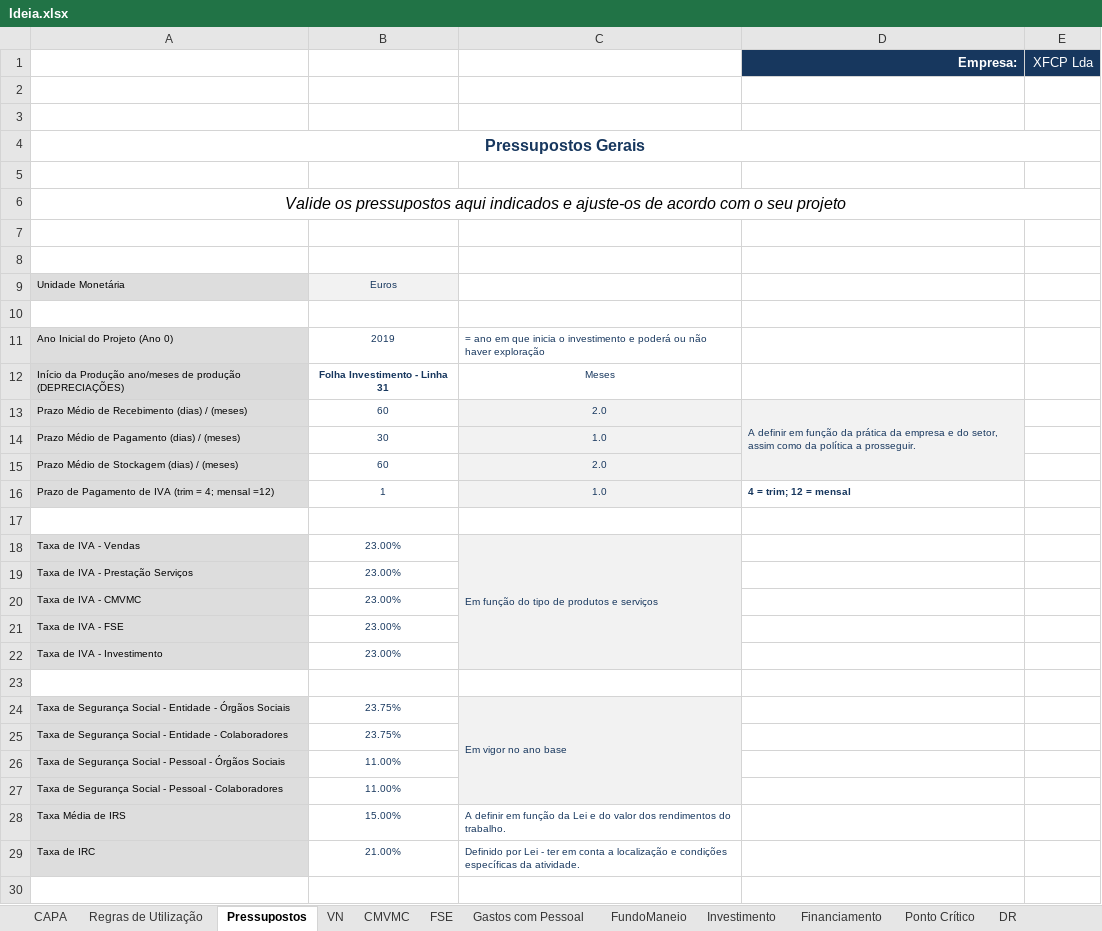
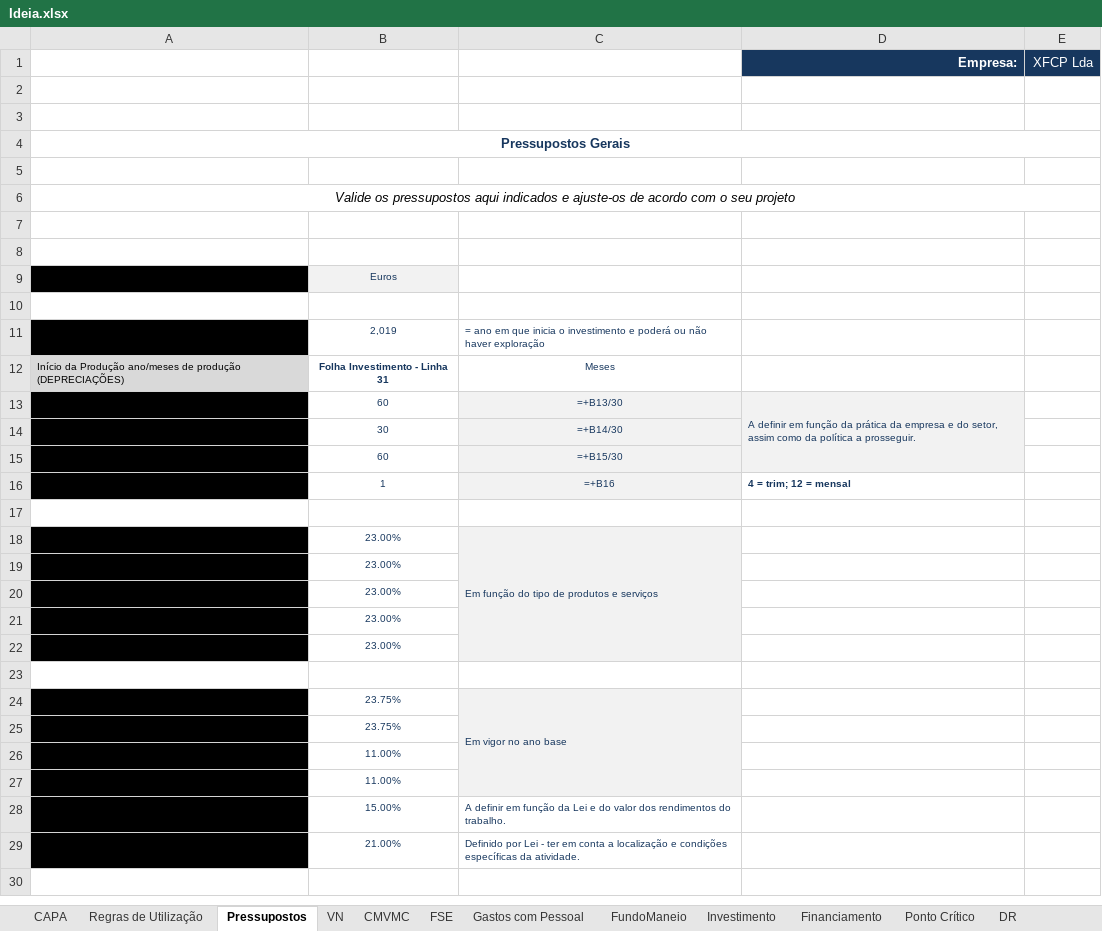
Before and after one commit to zDragonPaulo/Marketing_Projeto, an Excel workbook: Ficheiros Excel/Ideia.xlsx, sheet Pressupostos, drawn as a sheet; only a part is shown; values as stored, in another font and other column widths than the file's, no borders; formulas without a stored value are shown as written; the diff covers the shown part only; the diff names each change by its address in the sheet, - before the commit and + after, or states it on an @@ line.

```diff
--- a/Ficheiros Excel/Ideia.xlsx (sheet Pressupostos)
+++ b/Ficheiros Excel/Ideia.xlsx (sheet Pressupostos)
@@ A4 text size: smaller @@
@@ A6 text size: smaller @@
-A9 fill: #DDDDDD
+A9 fill: #000000
-A11 fill: #DDDDDD
+A11 fill: #000000
-B11: 2019
+B11: 2,019
-A13:A16 fill: #DDDDDD
+A13:A16 fill: #000000
-C13: 2.0
+C13: =+B13/30
-C14: 1.0
+C14: =+B14/30
-C15: 2.0
+C15: =+B15/30
-C16: 1.0
+C16: =+B16
-A18:A22 fill: #DDDDDD
+A18:A22 fill: #000000
-A24:A29 fill: #DDDDDD
+A24:A29 fill: #000000
```
Also changed, not shown: cell formats elsewhere in this sheet, sheet Avaliação, sheet Gastos com Pessoal, sheet VN, sheet Investimento, sheet Financiamento, sheet Balanço, 12 more sheets, hidden cells, charts or pictures, 1 other file.
